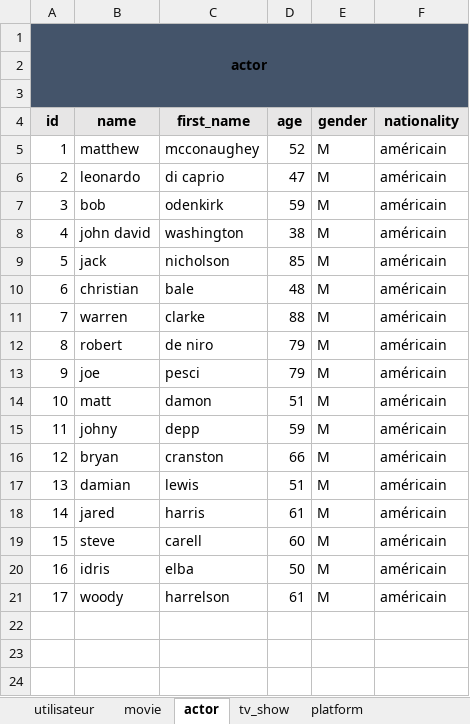
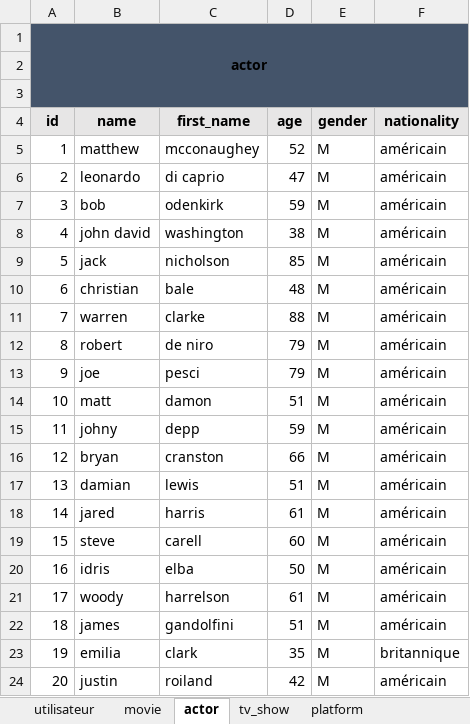
Before and after one commit to superneyluj/versus_database, an Excel workbook: versusdb.xlsm, sheet actor, drawn as a sheet; values as stored, in another font and other column widths than the file's, no borders; the diff names each change by its address in the sheet, - before the commit and + after, or states it on an @@ line.

```diff
--- a/versusdb.xlsm (sheet actor)
+++ b/versusdb.xlsm (sheet actor)
+row 22: 18 | james | gandolfini | 51 | M | américain
+row 23: 19 | emilia | clark | 35 | M | britannique
+row 24: 20 | justin | roiland | 42 | M | américain
```
Also changed, not shown: sheet tv_show_viewing, sheet movie_viewing, sheet utilisateur, sheet subscription, sheet movie_disponibility, other sheet tabs, 1 other file.
